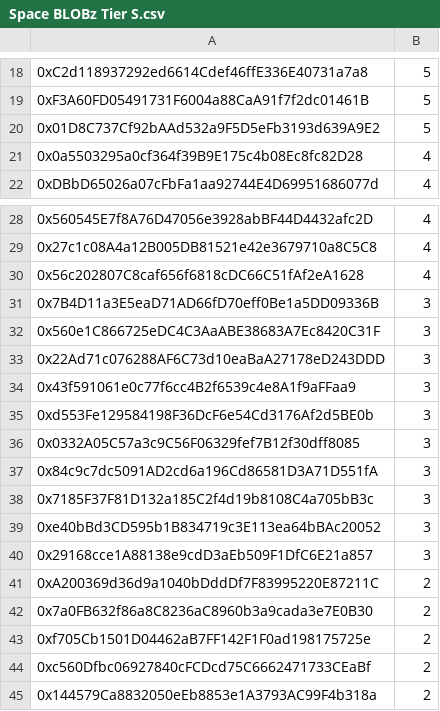
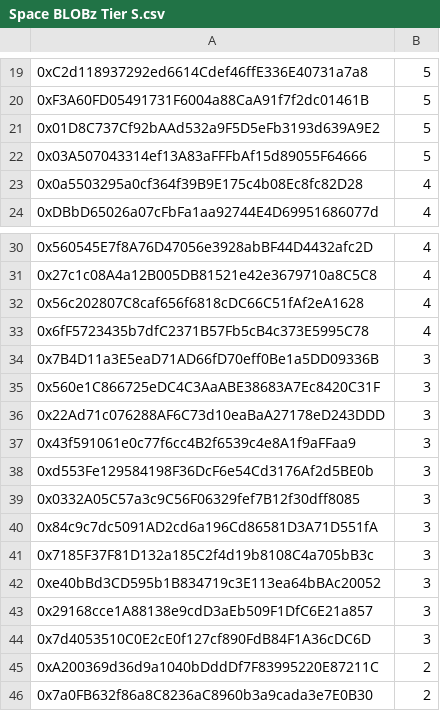
Before and after one commit to blobz-xyz/blz-space-airdrop, a CSV file: csv/Space BLOBz Tier S.csv, drawn as a sheet; only a part is shown, gaps mark what is left out; the shorter side is filled out with more unchanged rows; the diff covers the shown part only.

```diff
--- a/csv/Space BLOBz Tier S.csv
+++ b/csv/Space BLOBz Tier S.csv
@@ -20,2 +21,3 @@
 0x01D8C737Cf92bAAd532a9F5D5eFb3193d639A9E2,5
+0x03A507043314ef13A83aFFFbAf15d89055F64666,5
 0x0a5503295a0cf364f39B9E175c4b08Ec8fc82D28,4
@@ -30,2 +32,3 @@
 0x56c202807C8caf656f6818cDC66C51fAf2eA1628,4
+0x6fF5723435b7dfC2371B57Fb5cB4c373E5995C78,4
 0x7B4D11a3E5eaD71AD66fD70eff0Be1a5DD09336B,3
@@ -40,2 +43,3 @@
 0x29168cce1A88138e9cdD3aEb509F1DfC6E21a857,3
+0x7d4053510C0E2cE0f127cf890FdB84F1A36cDC6D,3
 0xA200369d36d9a1040bDddDf7F83995220E87211C,2
```
Also changed, not shown: 17 added rows and 1 removed row elsewhere in this file, csv/Space BLOBz Tier A.csv, 3 other files.
